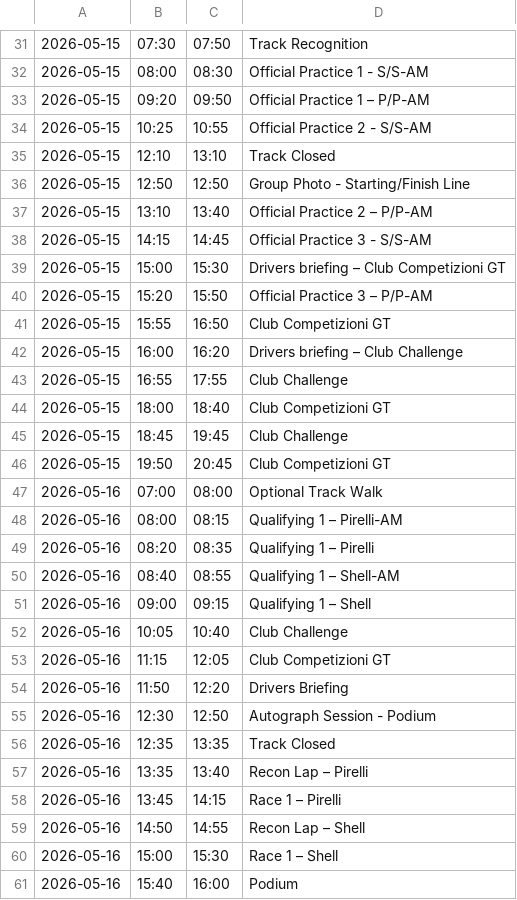
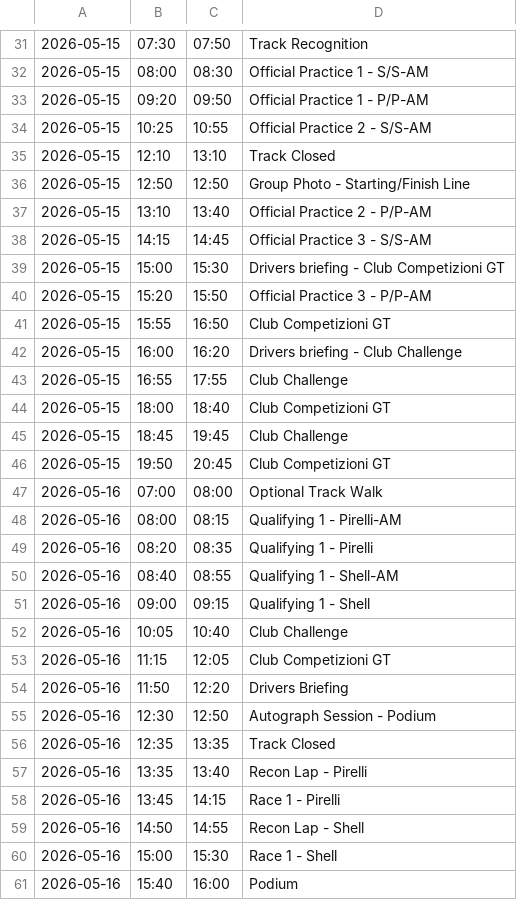
Before and after one commit to Tractor944/r3schedule.github.io, a CSV file: schedule.csv, drawn as a sheet; only a part is shown, gaps mark what is left out; the diff covers the shown part only; the diff names each change by its address in the sheet, - before the commit and + after, or states it on an @@ line.

Commit message:
Add files via upload

```diff
--- a/schedule.csv
+++ b/schedule.csv
-D33: Official Practice 1 – P/P-AM
+D33: Official Practice 1 - P/P-AM
-D37: Official Practice 2 – P/P-AM
+D37: Official Practice 2 - P/P-AM
-D39: Drivers briefing – Club Competizioni GT
+D39: Drivers briefing - Club Competizioni GT
-D40: Official Practice 3 – P/P-AM
+D40: Official Practice 3 - P/P-AM
-D42: Drivers briefing – Club Challenge
+D42: Drivers briefing - Club Challenge
-D48: Qualifying 1 – Pirelli-AM
+D48: Qualifying 1 - Pirelli-AM
-D49: Qualifying 1 – Pirelli
+D49: Qualifying 1 - Pirelli
-D50: Qualifying 1 – Shell-AM
+D50: Qualifying 1 - Shell-AM
-D51: Qualifying 1 – Shell
+D51: Qualifying 1 - Shell
-D57: Recon Lap – Pirelli
+D57: Recon Lap - Pirelli
-D58: Race 1 – Pirelli
+D58: Race 1 - Pirelli
-D59: Recon Lap – Shell
+D59: Recon Lap - Shell
-D60: Race 1 – Shell
+D60: Race 1 - Shell
```
Also changed, not shown: 8 edited cells elsewhere in this file.
